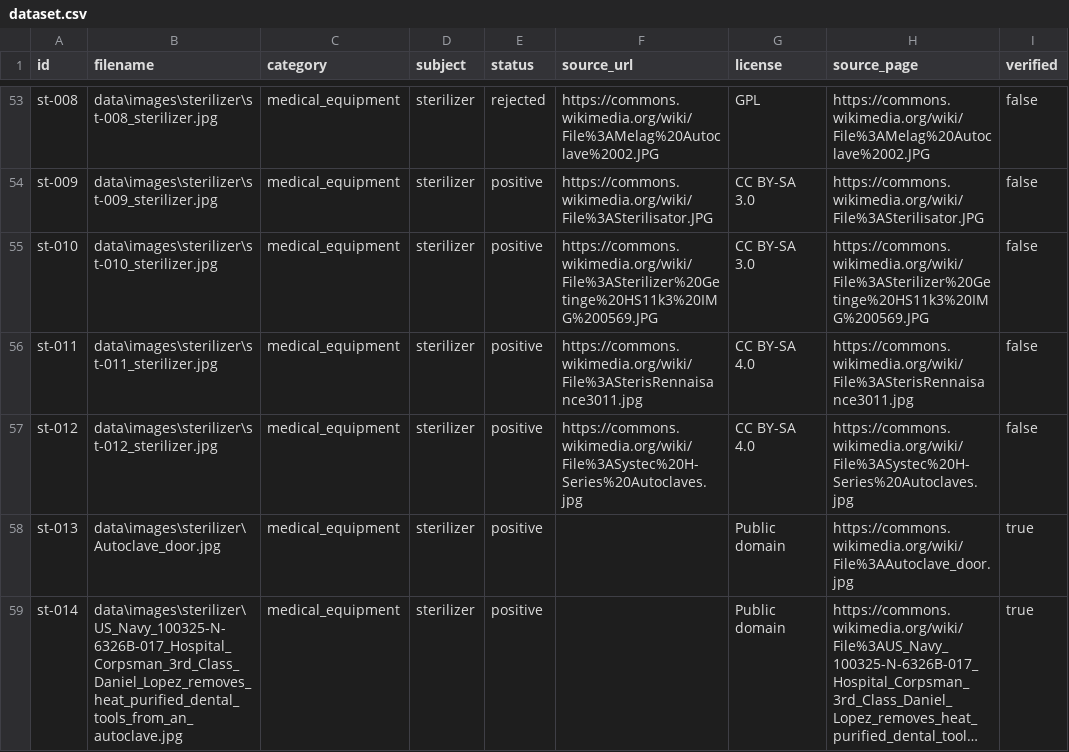
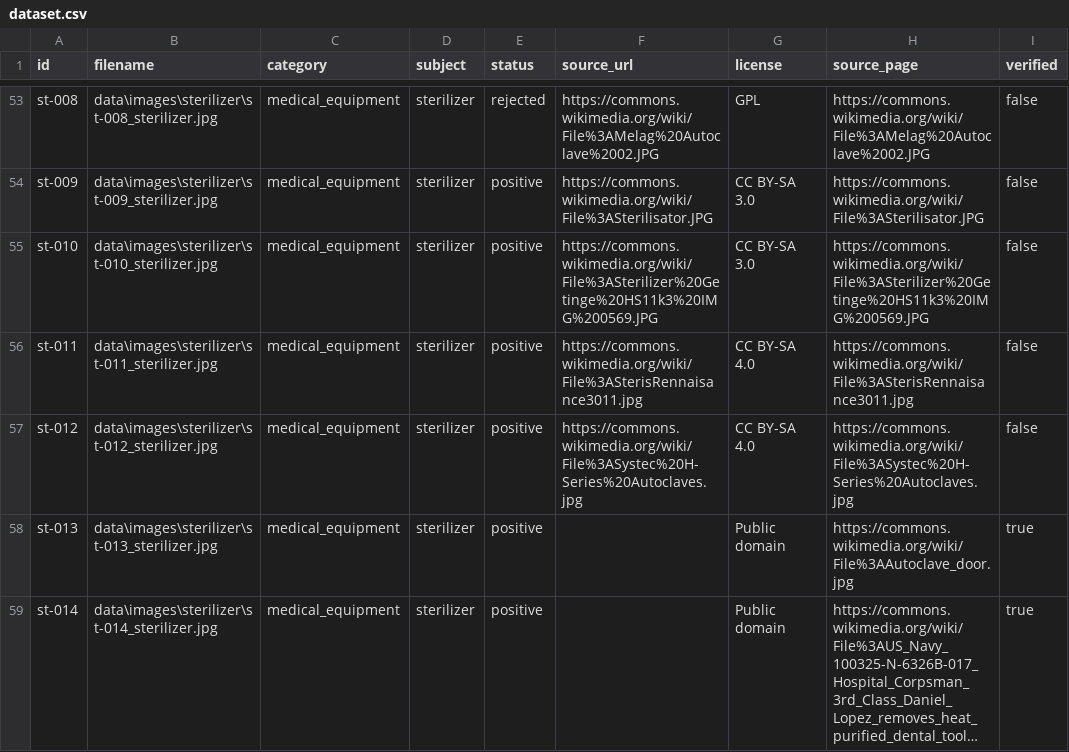
Before and after one commit to arapkirui513-hub/flyrank-capstone-image-relevance, a CSV file: data/dataset.csv, drawn as a sheet; only a part is shown, gaps mark what is left out; long unchanged cells end in …; the diff names each change by its address in the sheet, - before the commit and + after, or states it on an @@ line.

```diff
--- a/data/dataset.csv
+++ b/data/dataset.csv
-B58 (filename): data\images\sterilizer\Autoclave_door.jpg
+B58 (filename): data\images\sterilizer\st-013_sterilizer.jpg
-B59 (filename): data\images\sterilizer\US_Navy_100325-N-6326B-017_Hospital_Corpsman_3rd_Class_Daniel_Lopez_removes_heat_purified_dental_tools_from_an_autoclave.jpg
+B59 (filename): data\images\sterilizer\st-014_sterilizer.jpg
```
Also changed, not shown: data/rename-map.csv.
